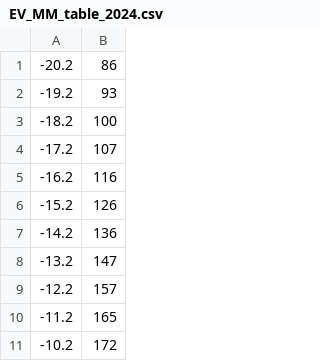
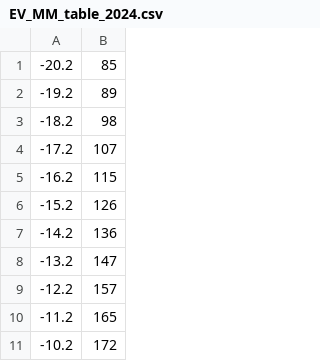
Before and after one commit to Princeton-Election-Consortium/data-backend, a CSV file: matlab/outputs/EV_MM_table_2024.csv, drawn as a sheet; only a part is shown.

```diff
--- a/matlab/outputs/EV_MM_table_2024.csv
+++ b/matlab/outputs/EV_MM_table_2024.csv
@@ -1,6 +1,6 @@
--20.2,86
--19.2,93
--18.2,100
+-20.2,85
+-19.2,89
+-18.2,98
 -17.2,107
--16.2,116
+-16.2,115
 -15.2,126
```
Also changed, not shown: matlab/outputs/EV_estimate_history_2024.csv, matlab/outputs/EV_histogram_2024.csv, 15 other files.
